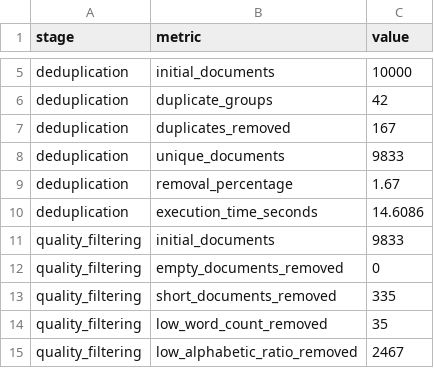
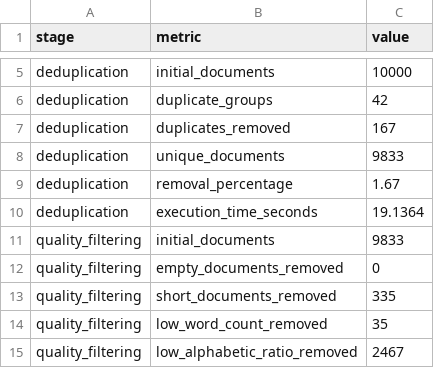
Before and after one commit to sreehitha4/responsible-web-data-curation, a CSV file: results/pipeline_summary.csv, drawn as a sheet; only a part is shown, gaps mark what is left out; the diff covers the shown part only.

Commit message:
Finalize reproducible data curation pipeline and documentation

```diff
--- a/results/pipeline_summary.csv
+++ b/results/pipeline_summary.csv
@@ -9,3 +9,3 @@ deduplication,unique_documents,9833
 deduplication,removal_percentage,1.67
-deduplication,execution_time_seconds,14.6086
+deduplication,execution_time_seconds,19.1364
 quality_filtering,initial_documents,9833
```
Also changed, not shown: 13 edited cells elsewhere in this file, results/cost_estimation.csv, results/pipeline_execution_metrics.csv, 8 other files.
